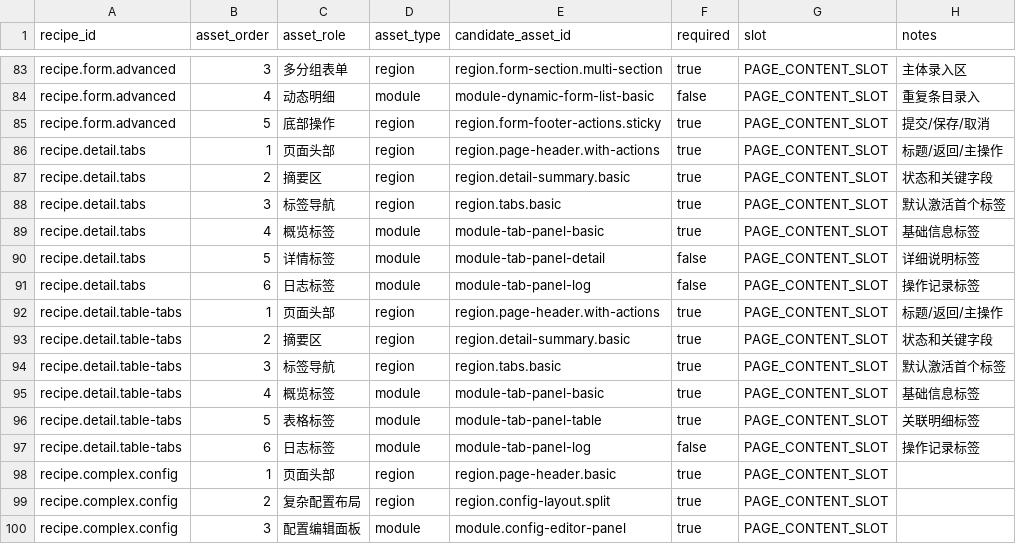
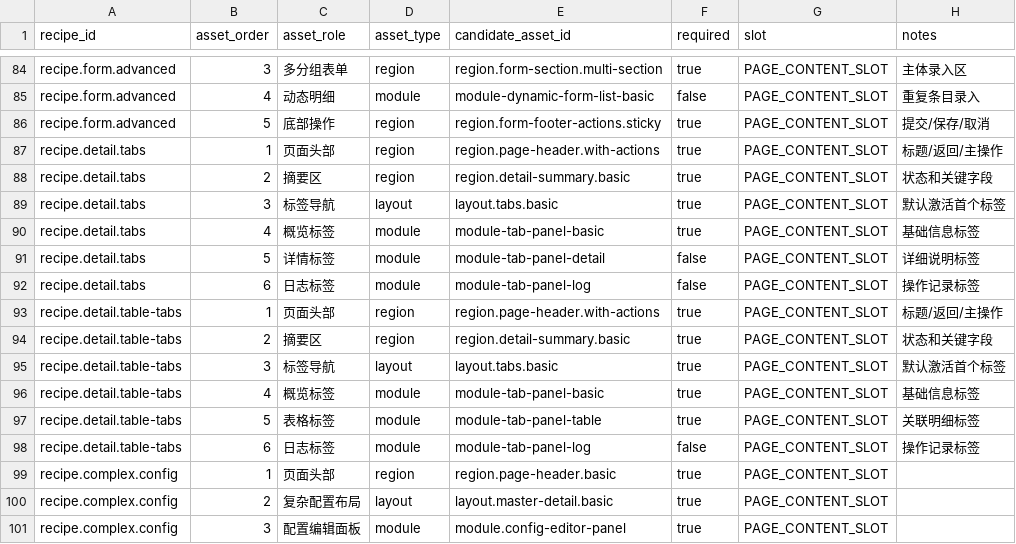
Before and after one commit to A5356263/xft-design, a CSV file: .claude/skills/xft-design/data/content-assets/recipe-asset-map.csv, drawn as a sheet; only a part is shown, gaps mark what is left out; the diff covers the shown part only.

```diff
--- a/.claude/skills/xft-design/data/content-assets/recipe-asset-map.csv
+++ b/.claude/skills/xft-design/data/content-assets/recipe-asset-map.csv
@@ -87,3 +88,3 @@ recipe.detail.tabs,1,页面头部,region,region.page-header.with-actions,true,PA
 recipe.detail.tabs,2,摘要区,region,region.detail-summary.basic,true,PAGE_CONTENT_SLOT,状态和关键字段
-recipe.detail.tabs,3,标签导航,region,region.tabs.basic,true,PAGE_CONTENT_SLOT,默认激活首个标签
+recipe.detail.tabs,3,标签导航,layout,layout.tabs.basic,true,PAGE_CONTENT_SLOT,默认激活首个标签
 recipe.detail.tabs,4,概览标签,module,module-tab-panel-basic,true,PAGE_CONTENT_SLOT,基础信息标签
@@ -93,3 +94,3 @@ recipe.detail.table-tabs,1,页面头部,region,region.page-header.with-actions,t
 recipe.detail.table-tabs,2,摘要区,region,region.detail-summary.basic,true,PAGE_CONTENT_SLOT,状态和关键字段
-recipe.detail.table-tabs,3,标签导航,region,region.tabs.basic,true,PAGE_CONTENT_SLOT,默认激活首个标签
+recipe.detail.table-tabs,3,标签导航,layout,layout.tabs.basic,true,PAGE_CONTENT_SLOT,默认激活首个标签
 recipe.detail.table-tabs,4,概览标签,module,module-tab-panel-basic,true,PAGE_CONTENT_SLOT,基础信息标签
@@ -98,3 +99,3 @@ recipe.detail.table-tabs,6,日志标签,module,module-tab-panel-log,false,PAGE_C
 recipe.complex.config,1,页面头部,region,region.page-header.basic,true,PAGE_CONTENT_SLOT,
-recipe.complex.config,2,复杂配置布局,region,region.config-layout.split,true,PAGE_CONTENT_SLOT,
+recipe.complex.config,2,复杂配置布局,layout,layout.master-detail.basic,true,PAGE_CONTENT_SLOT,
 recipe.complex.config,3,配置编辑面板,module,module.config-editor-panel,true,PAGE_CONTENT_SLOT,
```
Also changed, not shown: 1 added row and 59 edited cells elsewhere in this file, .claude/skills/xft-design/data/content-assets/asset-keywords.csv, .claude/skills/xft-design/data/content-assets/asset-rules.csv, 48 other files.
